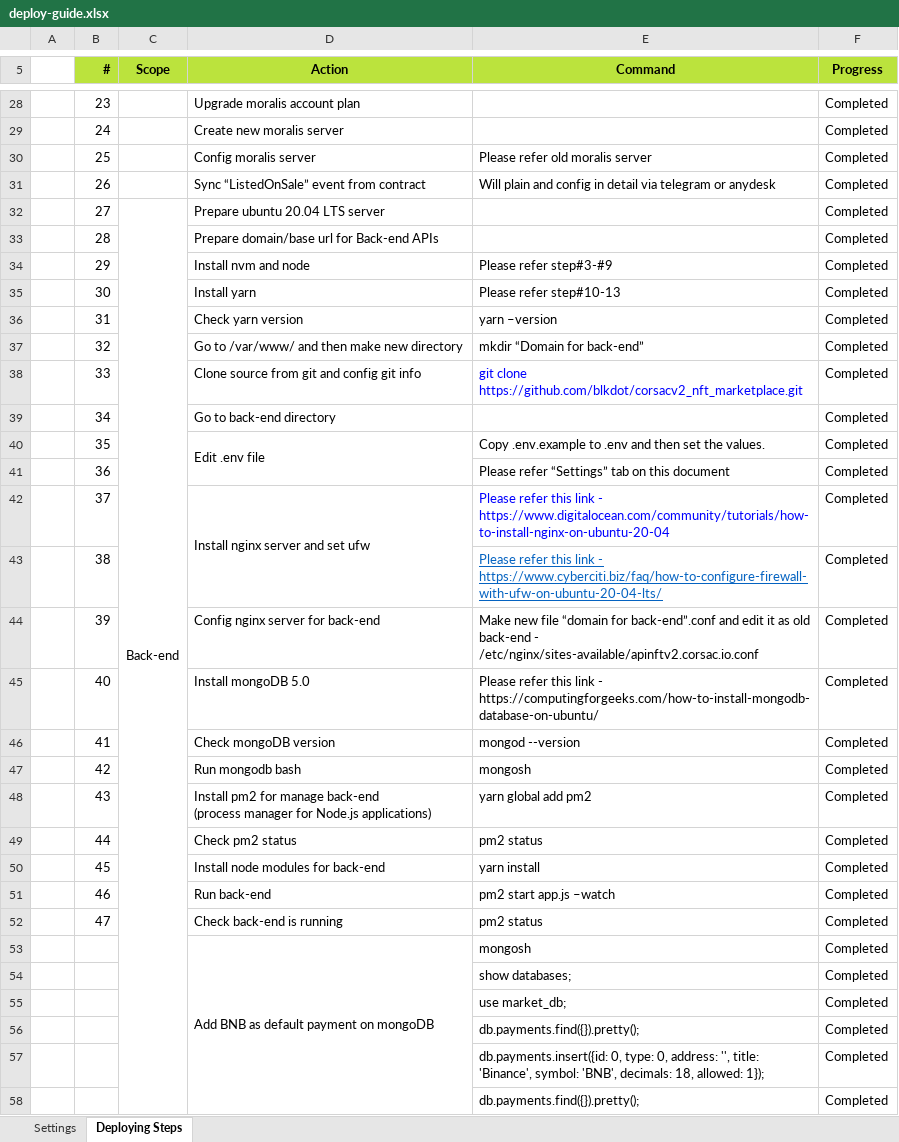
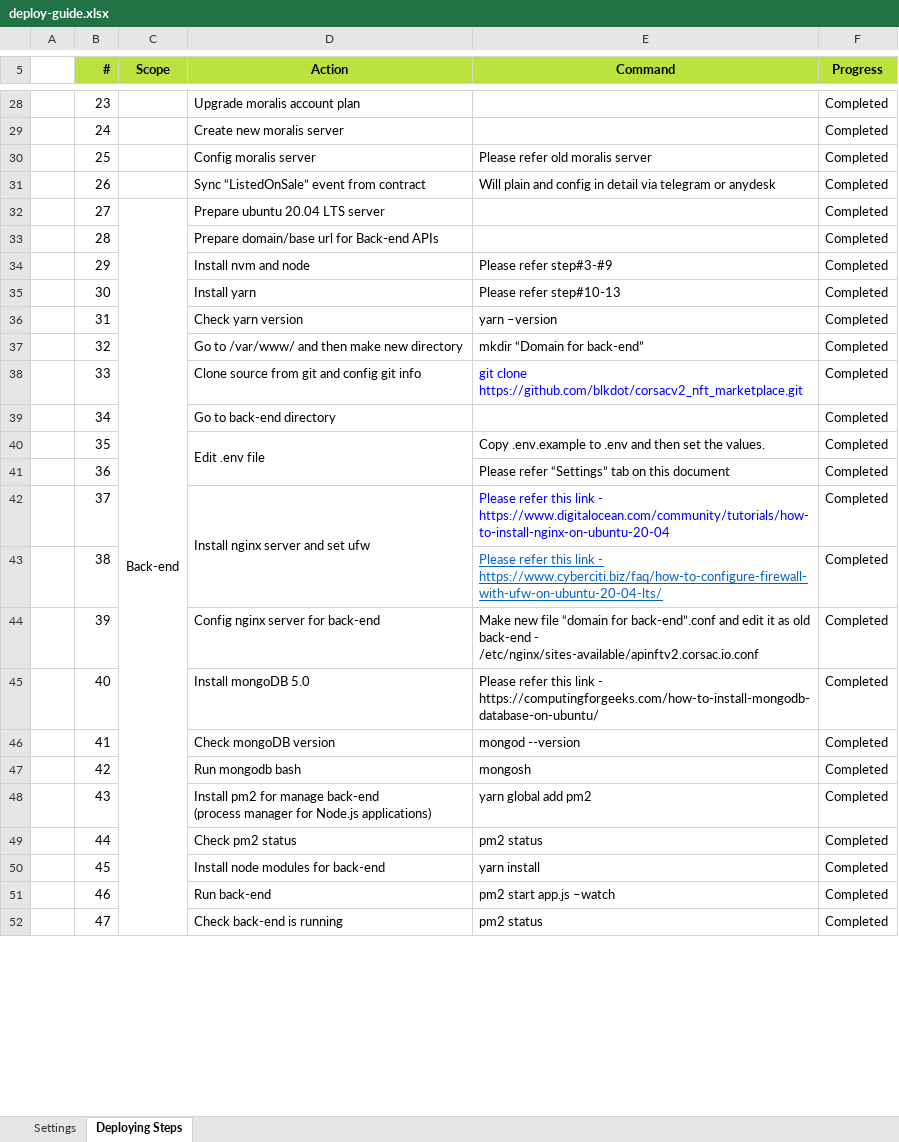
Before and after one commit to blkdot/corsacv2_nft_marketplace, an Excel workbook: deploy-guide.xlsx, sheet Deploying Steps, drawn as a sheet; only a part is shown, gaps mark what is left out; values as stored, in another font and other column widths than the file's, no borders; conditional formats not drawn; removed rows and columns are numbered as before the commit, all else as after; the diff covers the shown part only; the diff names each change by its address in the sheet, - before the commit and + after, or states it on an @@ line.

Commit message:
updated deploy guide

```diff
--- a/deploy-guide.xlsx (sheet Deploying Steps)
+++ b/deploy-guide.xlsx (sheet Deploying Steps)
-C32:C66 merged
+C32:C66 merged
-row 53:  |  |  | Add BNB as default payment on mongoDB | mongosh | Completed
-row 54:  |  |  |  | show databases; | Completed
-row 55:  |  |  |  | use market_db; | Completed
-row 56:  |  |  |  | db.payments.find({}).pretty(); | Completed
-row 57:  |  |  |  | db.payments.insert({id: 0, type: 0, address: '', title: 'Binance', symbol: 'BNB', decimals: 18, allowed: 1}); | Completed
-row 58:  |  |  |  | db.payments.find({}).pretty(); | Completed
```
Also changed, not shown: 9 added rows, 2 removed rows, 17 edited cells and merged cells elsewhere in this sheet, sheet Settings.
